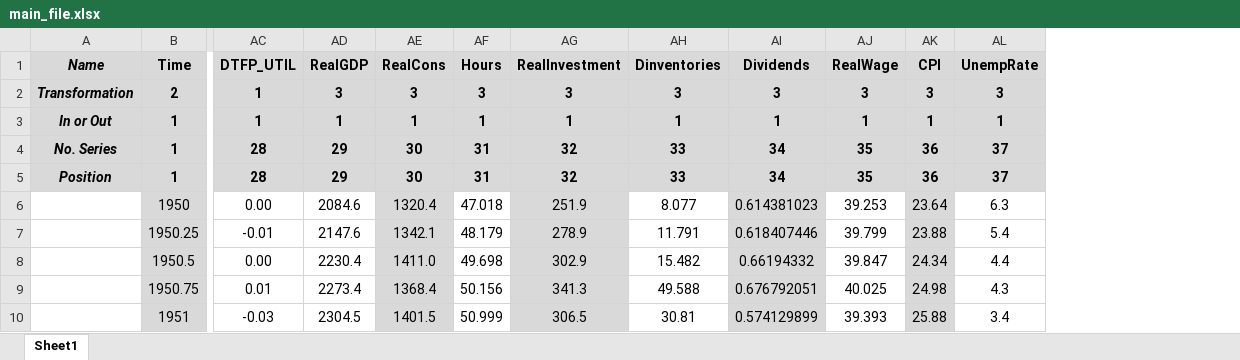
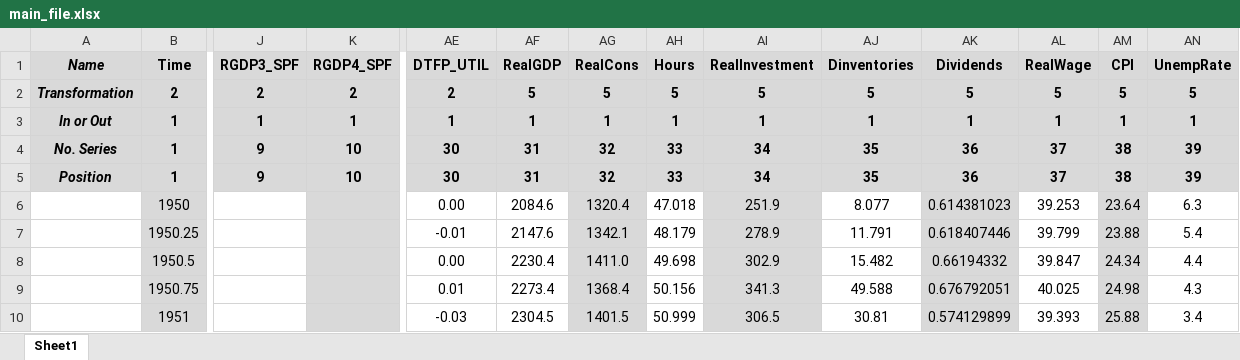
Before and after one commit to marcobrianti1989/Noise_Over_Cycles, an Excel workbook: Data/main_file.xlsx, sheet Sheet1, drawn as a sheet; only a part is shown, gaps mark what is left out; values as stored, in another font and other column widths than the file's, no borders; addresses are those after the commit; the diff covers the shown part only; the diff names each change by its address in the sheet, - before the commit and + after, or states it on an @@ line.

```diff
--- a/Data/main_file.xlsx (sheet Sheet1)
+++ b/Data/main_file.xlsx (sheet Sheet1)
+column J (RGDP3_SPF), rows 2-5: 2 | 1 | 9 | 9
+column K (RGDP4_SPF), rows 2-5: 2 | 1 | 10 | 10
-AE2 (DTFP_UTIL): 1
+AE2 (DTFP_UTIL): 2
-AF2 (RealGDP): 3
+AF2 (RealGDP): 5
-AG2 (RealCons): 3
+AG2 (RealCons): 5
-AH2 (Hours): 3
+AH2 (Hours): 5
-AI2 (RealInvestment): 3
+AI2 (RealInvestment): 5
-AJ2 (Dinventories): 3
+AJ2 (Dinventories): 5
-AK2 (Dividends): 3
+AK2 (Dividends): 5
-AL2 (RealWage): 3
+AL2 (RealWage): 5
-AM2 (CPI): 3
+AM2 (CPI): 5
-AN2 (UnempRate): 3
+AN2 (UnempRate): 5
-AE4:AE5 (DTFP_UTIL): 28
+AE4:AE5 (DTFP_UTIL): 30
-AF4:AF5 (RealGDP): 29
+AF4:AF5 (RealGDP): 31
-AG4:AG5 (RealCons): 30
+AG4:AG5 (RealCons): 32
-AH4:AH5 (Hours): 31
+AH4:AH5 (Hours): 33
-AI4:AI5 (RealInvestment): 32
+AI4:AI5 (RealInvestment): 34
-AJ4:AJ5 (Dinventories): 33
+AJ4:AJ5 (Dinventories): 35
-AK4:AK5 (Dividends): 34
+AK4:AK5 (Dividends): 36
-AL4:AL5 (RealWage): 35
+AL4:AL5 (RealWage): 37
-AM4:AM5 (CPI): 36
+AM4:AM5 (CPI): 38
-AN4:AN5 (UnempRate): 37
+AN4:AN5 (UnempRate): 39
```
Also changed, not shown: 50 edited cells elsewhere in this sheet, formulas that keep their value, 4 other files.
